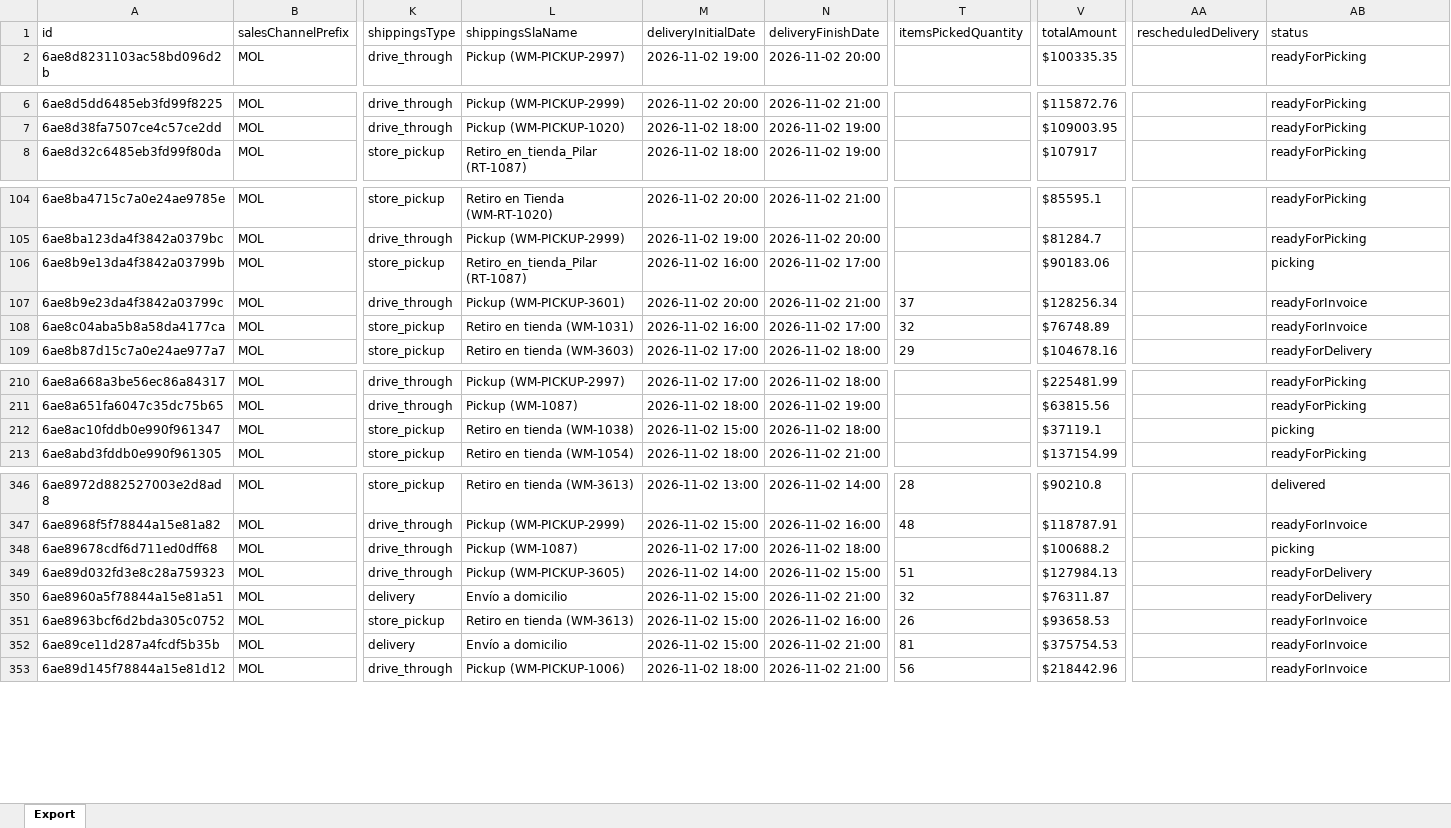
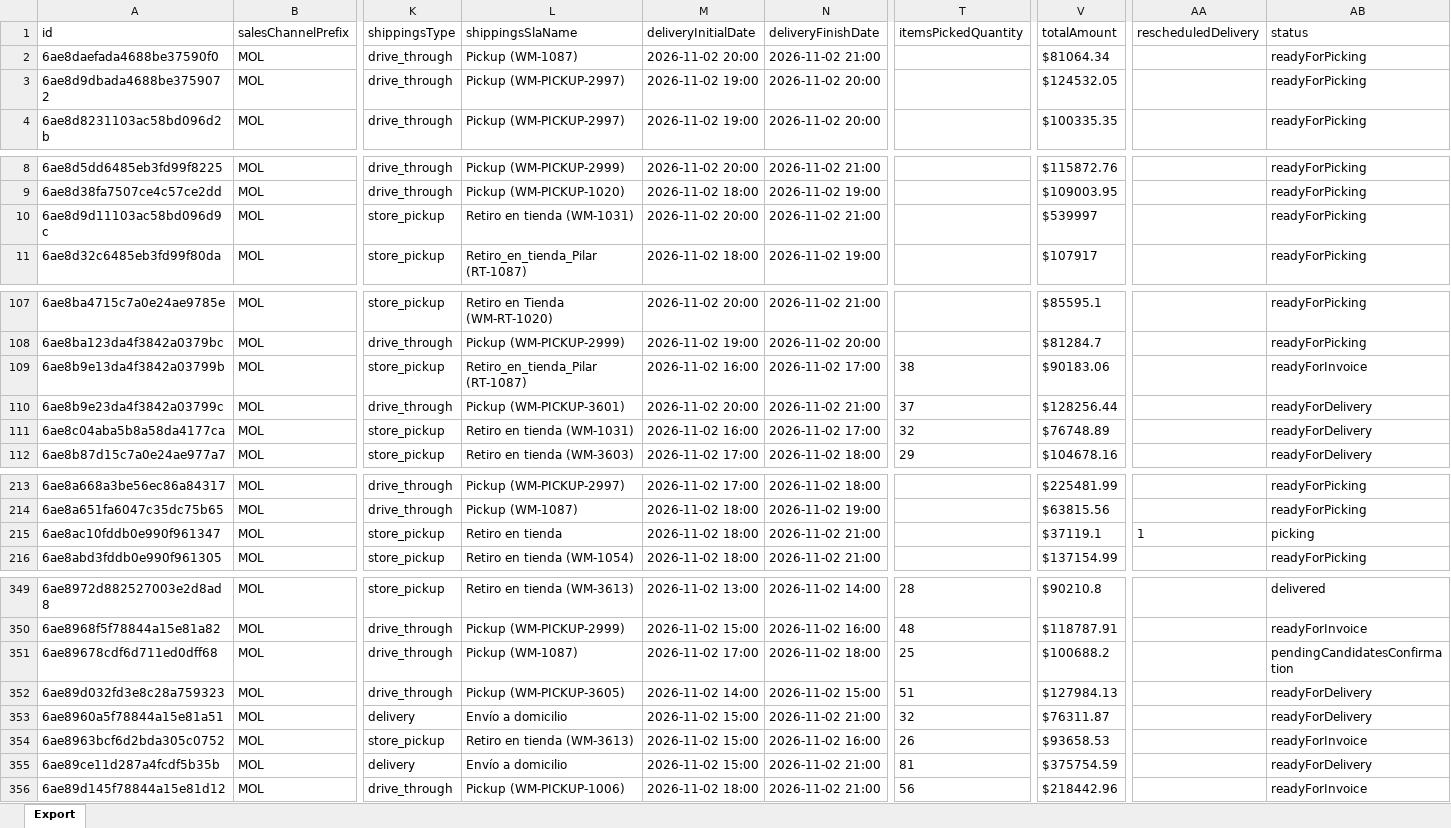
Before and after one commit to 2026-Masonline/masonline-dashboard, an Excel workbook: shared_uploads/vsventas.xlsx, sheet Export, drawn as a sheet; only a part is shown, gaps mark what is left out; values as stored, in another font and other column widths than the file's, no borders; addresses are those after the commit; rows hold the shown columns only; the diff covers the shown part only; the diff names each change by its address in the sheet, - before the commit and + after, or states it on an @@ line.

Commit message:
Actualizar reporte - Pedidos (desde Venta hoy)

```diff
--- a/shared_uploads/vsventas.xlsx (sheet Export)
+++ b/shared_uploads/vsventas.xlsx (sheet Export)
+row 2: 6ae8daefada4688be37590f0 | MOL | drive_through | Pickup (WM-1087) | 2026-11-02 20:00 | 2026-11-02 21:00 |  | $81064.34 |  | readyForPicking
+row 3: 6ae8d9dbada4688be3759072 | MOL | drive_through | Pickup (WM-PICKUP-2997) | 2026-11-02 19:00 | 2026-11-02 20:00 |  | $124532.05 |  | readyForPicking
+row 10: 6ae8d9d11103ac58bd096d9c | MOL | store_pickup | Retiro en tienda (WM-1031) | 2026-11-02 20:00 | 2026-11-02 21:00 |  | $539997 |  | readyForPicking
-T109 (itemsPickedQuantity): (empty)
+T109 (itemsPickedQuantity): 38
-AB109 (status): picking
+AB109 (status): readyForInvoice
-V110 (totalAmount): $128256.34
+V110 (totalAmount): $128256.44
-AB110:AB111 (status): readyForInvoice
+AB110:AB111 (status): readyForDelivery
-L215 (shippingsSlaName): Retiro en tienda (WM-1038)
+L215 (shippingsSlaName): Retiro en tienda
-M215 (deliveryInitialDate): 2026-11-02 15:00
+M215 (deliveryInitialDate): 2026-11-02 18:00
-N215 (deliveryFinishDate): 2026-11-02 18:00
+N215 (deliveryFinishDate): 2026-11-02 21:00
-AA215 (rescheduledDelivery): (empty)
+AA215 (rescheduledDelivery): 1
-T351 (itemsPickedQuantity): (empty)
+T351 (itemsPickedQuantity): 25
-AB351 (status): picking
+AB351 (status): pendingCandidatesConfirmation
-V355 (totalAmount): $375754.53
+V355 (totalAmount): $375754.59
-AB355 (status): readyForInvoice
+AB355 (status): readyForDelivery
```
Also changed, not shown: 80 edited cells elsewhere in this sheet.
